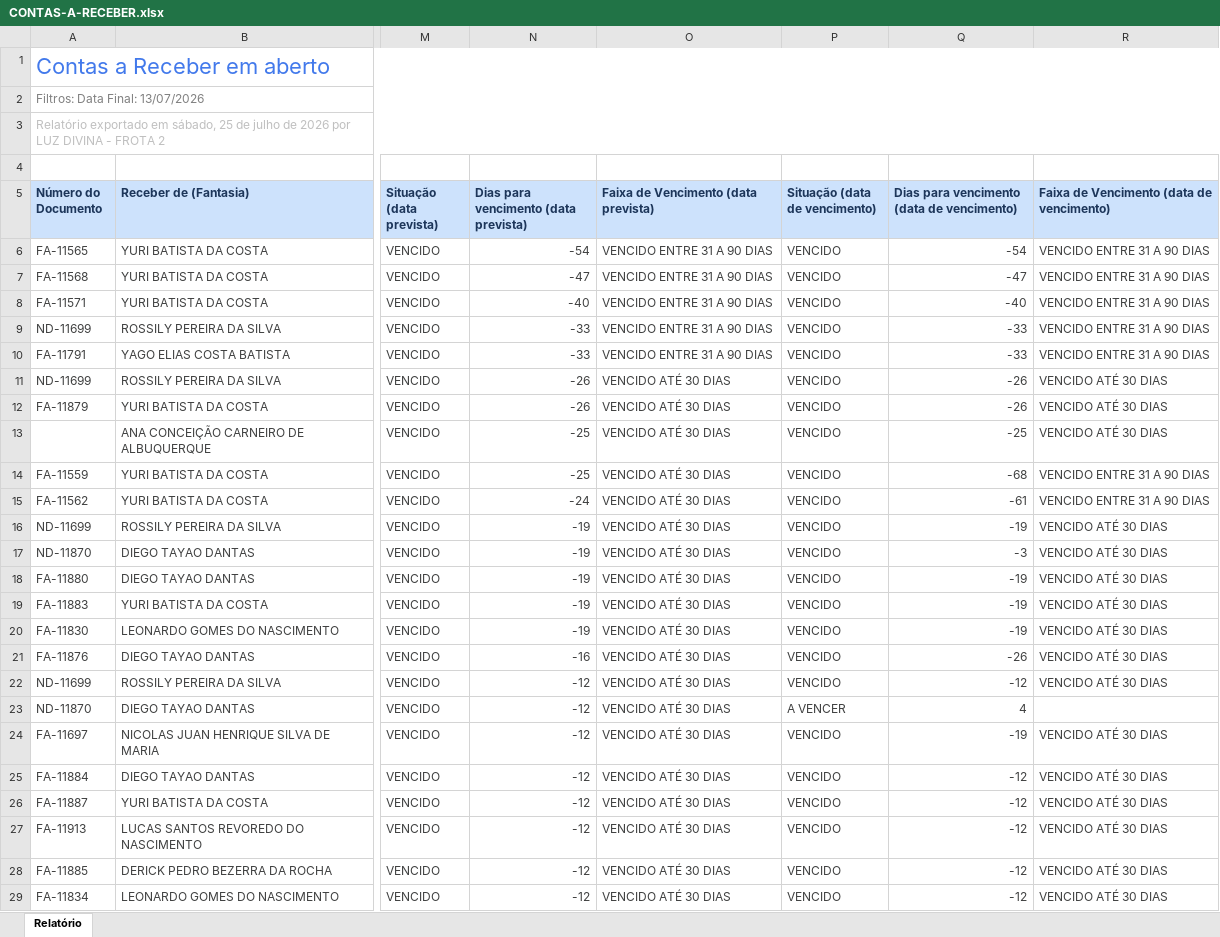
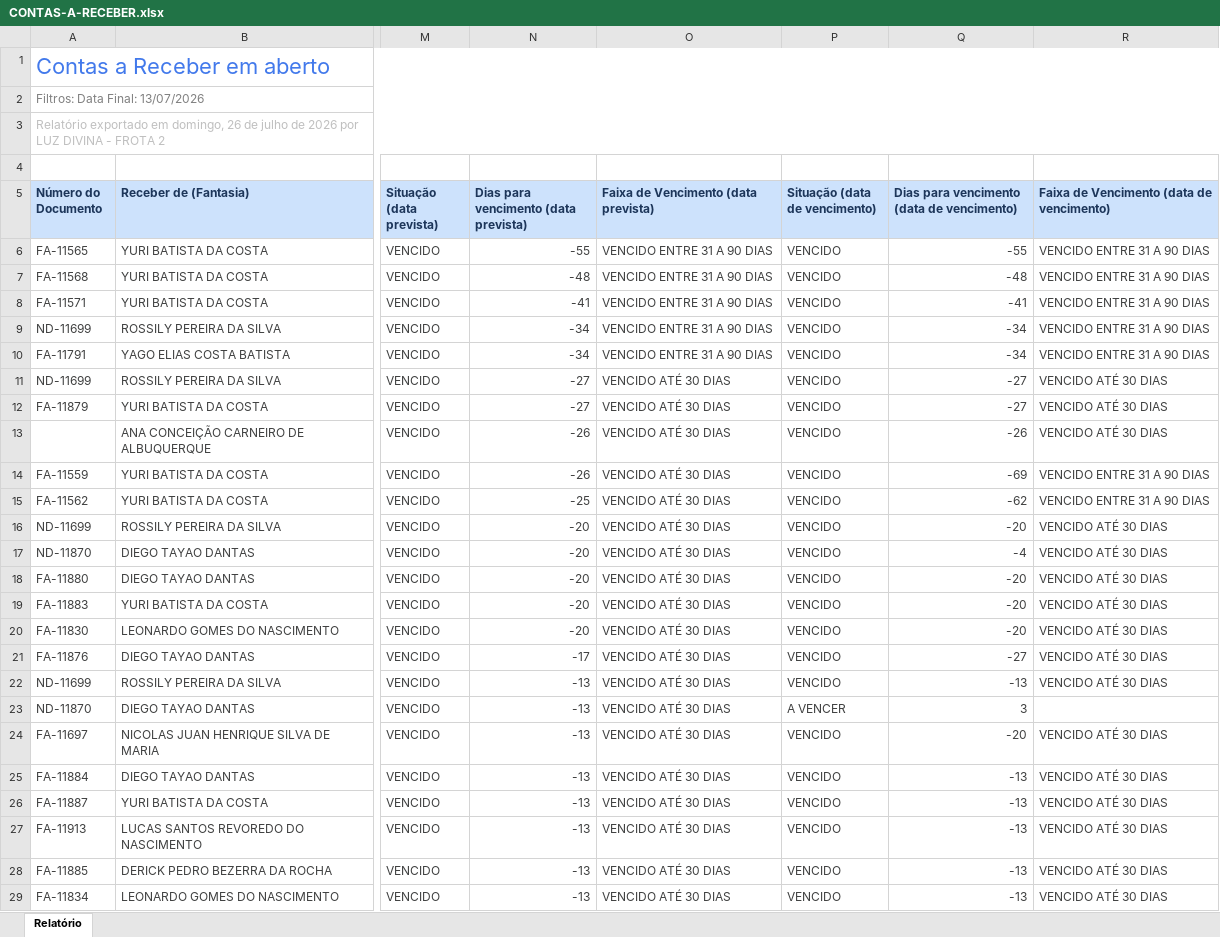
Before and after one commit to grupoativuz/Dashboard-Ativuz, an Excel workbook: planilhas/CONTAS-A-RECEBER.xlsx, sheet Relatório, drawn as a sheet; only a part is shown, gaps mark what is left out; values as stored, in another font and other column widths than the file's, no borders; the diff covers the shown part only; the diff names each change by its address in the sheet, - before the commit and + after, or states it on an @@ line.

Commit message:
chore: atualiza CONTAS-A-RECEBER.xlsx via automação (Gmail)

```diff
--- a/planilhas/CONTAS-A-RECEBER.xlsx (sheet Relatório)
+++ b/planilhas/CONTAS-A-RECEBER.xlsx (sheet Relatório)
-A3 (Número do Documento): …exportado em sábado, 25 de julho…
+A3 (Número do Documento): …exportado em domingo, 26 de julho…
-N6: -54
+N6: -55
-Q6: -54
+Q6: -55
-N7: -47
+N7: -48
-Q7: -47
+Q7: -48
-N8: -40
+N8: -41
-Q8: -40
+Q8: -41
-N9:N10: -33
+N9:N10: -34
-Q9:Q10: -33
+Q9:Q10: -34
-N11:N12: -26
+N11:N12: -27
-Q11:Q12: -26
+Q11:Q12: -27
-N13:N14: -25
+N13:N14: -26
-Q13: -25
+Q13: -26
-Q14: -68
+Q14: -69
-N15: -24
+N15: -25
-Q15: -61
+Q15: -62
-N16:N20: -19
+N16:N20: -20
-Q16: -19
+Q16: -20
-Q17: -3
+Q17: -4
-Q18:Q20: -19
+Q18:Q20: -20
-N21: -16
+N21: -17
-Q21: -26
+Q21: -27
-N22:N29: -12
+N22:N29: -13
-Q22: -12
+Q22: -13
-Q23: 4
+Q23: 3
-Q24: -19
+Q24: -20
-Q25:Q29: -12
+Q25:Q29: -13
```
Also changed, not shown: 6 edited cells elsewhere in this sheet.
